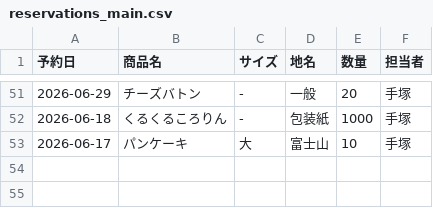
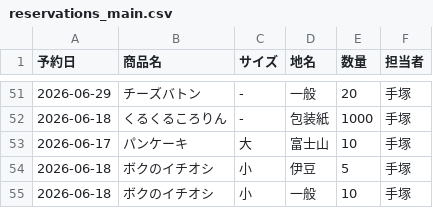
Before and after one commit to iplan381/zaiko-kanri, a CSV file: reservations_main.csv, drawn as a sheet; only a part is shown, gaps mark what is left out; the diff names each change by its address in the sheet, - before the commit and + after, or states it on an @@ line.

Commit message:
Add Res

```diff
--- a/reservations_main.csv
+++ b/reservations_main.csv
+row 54: 2026-06-18 | ボクのイチオシ | 小 | 伊豆 | 5 | 手塚
+row 55: 2026-06-18 | ボクのイチオシ | 小 | 一般 | 10 | 手塚
```
